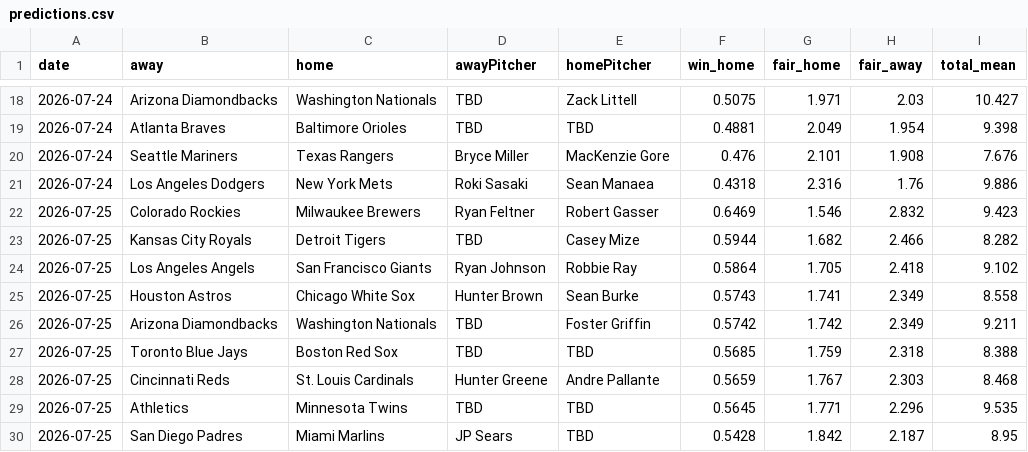
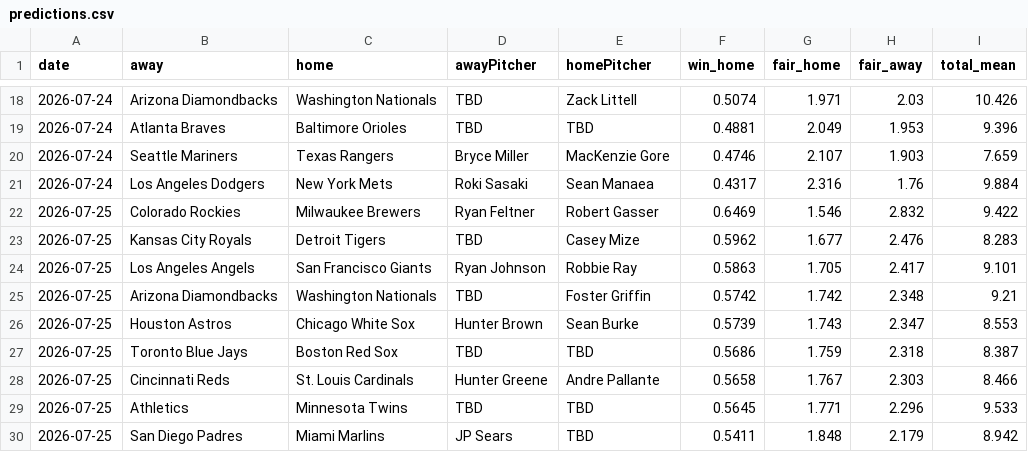
Before and after one commit to DanielTomaro13/MLB-Modelling, a CSV file: reports/predictions.csv, drawn as a sheet; only a part is shown, gaps mark what is left out; the diff covers the shown part only.

```diff
--- a/reports/predictions.csv
+++ b/reports/predictions.csv
@@ -18,13 +18,13 @@ date,away,home,awayPitcher,homePitcher,win_home,fair_home,fair_away,total_mean
-2026-07-24,Arizona Diamondbacks,Washington Nationals,TBD,Zack Littell,0.5075,1.971,2.03,10.427
-2026-07-24,Atlanta Braves,Baltimore Orioles,TBD,TBD,0.4881,2.049,1.954,9.398
-2026-07-24,Seattle Mariners,Texas Rangers,Bryce Miller,MacKenzie Gore,0.476,2.101,1.908,7.676
-2026-07-24,Los Angeles Dodgers,New York Mets,Roki Sasaki,Sean Manaea,0.4318,2.316,1.76,9.886
-2026-07-25,Colorado Rockies,Milwaukee Brewers,Ryan Feltner,Robert Gasser,0.6469,1.546,2.832,9.423
-2026-07-25,Kansas City Royals,Detroit Tigers,TBD,Casey Mize,0.5944,1.682,2.466,8.282
-2026-07-25,Los Angeles Angels,San Francisco Giants,Ryan Johnson,Robbie Ray,0.5864,1.705,2.418,9.102
-2026-07-25,Houston Astros,Chicago White Sox,Hunter Brown,Sean Burke,0.5743,1.741,2.349,8.558
-2026-07-25,Arizona Diamondbacks,Washington Nationals,TBD,Foster Griffin,0.5742,1.742,2.349,9.211
-2026-07-25,Toronto Blue Jays,Boston Red Sox,TBD,TBD,0.5685,1.759,2.318,8.388
-2026-07-25,Cincinnati Reds,St. Louis Cardinals,Hunter Greene,Andre Pallante,0.5659,1.767,2.303,8.468
-2026-07-25,Athletics,Minnesota Twins,TBD,TBD,0.5645,1.771,2.296,9.535
-2026-07-25,San Diego Padres,Miami Marlins,JP Sears,TBD,0.5428,1.842,2.187,8.95
+2026-07-24,Arizona Diamondbacks,Washington Nationals,TBD,Zack Littell,0.5074,1.971,2.03,10.426
+2026-07-24,Atlanta Braves,Baltimore Orioles,TBD,TBD,0.4881,2.049,1.953,9.396
+2026-07-24,Seattle Mariners,Texas Rangers,Bryce Miller,MacKenzie Gore,0.4746,2.107,1.903,7.659
+2026-07-24,Los Angeles Dodgers,New York Mets,Roki Sasaki,Sean Manaea,0.4317,2.316,1.76,9.884
+2026-07-25,Colorado Rockies,Milwaukee Brewers,Ryan Feltner,Robert Gasser,0.6469,1.546,2.832,9.422
+2026-07-25,Kansas City Royals,Detroit Tigers,TBD,Casey Mize,0.5962,1.677,2.476,8.283
+2026-07-25,Los Angeles Angels,San Francisco Giants,Ryan Johnson,Robbie Ray,0.5863,1.705,2.417,9.101
+2026-07-25,Arizona Diamondbacks,Washington Nationals,TBD,Foster Griffin,0.5742,1.742,2.348,9.21
+2026-07-25,Houston Astros,Chicago White Sox,Hunter Brown,Sean Burke,0.5739,1.743,2.347,8.553
+2026-07-25,Toronto Blue Jays,Boston Red Sox,TBD,TBD,0.5686,1.759,2.318,8.387
+2026-07-25,Cincinnati Reds,St. Louis Cardinals,Hunter Greene,Andre Pallante,0.5658,1.767,2.303,8.466
+2026-07-25,Athletics,Minnesota Twins,TBD,TBD,0.5645,1.771,2.296,9.533
+2026-07-25,San Diego Padres,Miami Marlins,JP Sears,TBD,0.5411,1.848,2.179,8.942
```
Also changed, not shown: 48 edited cells elsewhere in this file, 6 other files.
